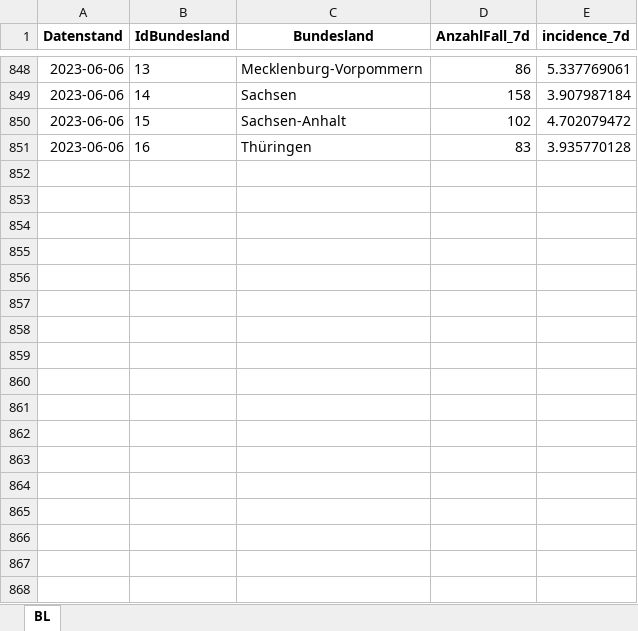
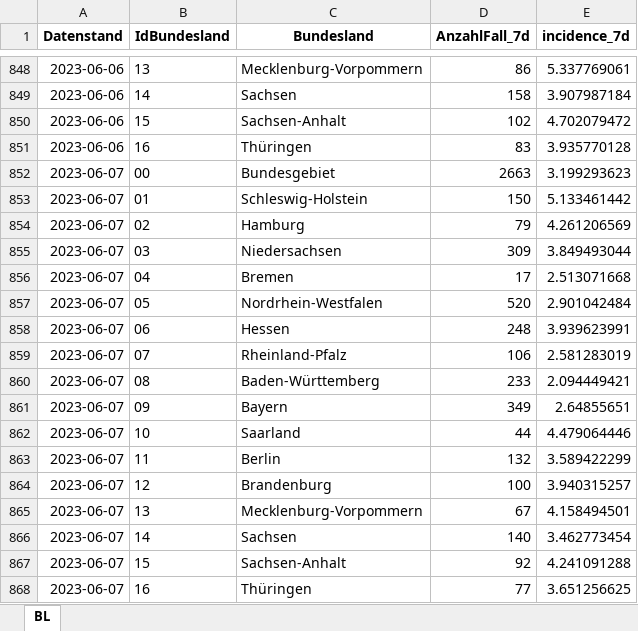
Before and after one commit to Rubber1Duck/RD_RKI_COVID19_DATA, an Excel workbook: dataStore/frozen-incidence/BL.xlsx, sheet BL, drawn as a sheet; only a part is shown, gaps mark what is left out; values as stored, in another font and other column widths than the file's, no borders; the diff names each change by its address in the sheet, - before the commit and + after, or states it on an @@ line.

```diff
--- a/dataStore/frozen-incidence/BL.xlsx (sheet BL)
+++ b/dataStore/frozen-incidence/BL.xlsx (sheet BL)
+row 852: 2023-06-07 | 00 | Bundesgebiet | 2663 | 3.199293623
+row 853: 2023-06-07 | 01 | Schleswig-Holstein | 150 | 5.133461442
+row 854: 2023-06-07 | 02 | Hamburg | 79 | 4.261206569
+row 855: 2023-06-07 | 03 | Niedersachsen | 309 | 3.849493044
+row 856: 2023-06-07 | 04 | Bremen | 17 | 2.513071668
+row 857: 2023-06-07 | 05 | Nordrhein-Westfalen | 520 | 2.901042484
+row 858: 2023-06-07 | 06 | Hessen | 248 | 3.939623991
+row 859: 2023-06-07 | 07 | Rheinland-Pfalz | 106 | 2.581283019
+row 860: 2023-06-07 | 08 | Baden-Württemberg | 233 | 2.094449421
+row 861: 2023-06-07 | 09 | Bayern | 349 | 2.64855651
+row 862: 2023-06-07 | 10 | Saarland | 44 | 4.479064446
+row 863: 2023-06-07 | 11 | Berlin | 132 | 3.589422299
+row 864: 2023-06-07 | 12 | Brandenburg | 100 | 3.940315257
+row 865: 2023-06-07 | 13 | Mecklenburg-Vorpommern | 67 | 4.158494501
+row 866: 2023-06-07 | 14 | Sachsen | 140 | 3.462773454
+row 867: 2023-06-07 | 15 | Sachsen-Anhalt | 92 | 4.241091288
+row 868: 2023-06-07 | 16 | Thüringen | 77 | 3.651256625
```
Also changed, not shown: dataStore/frozen-incidence/LK.xlsx, 15 other files.
